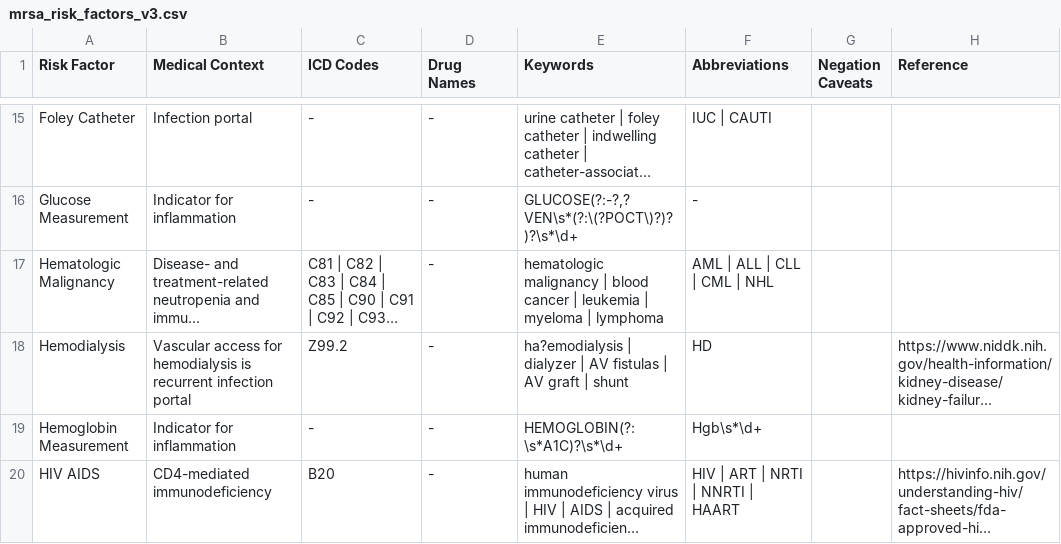
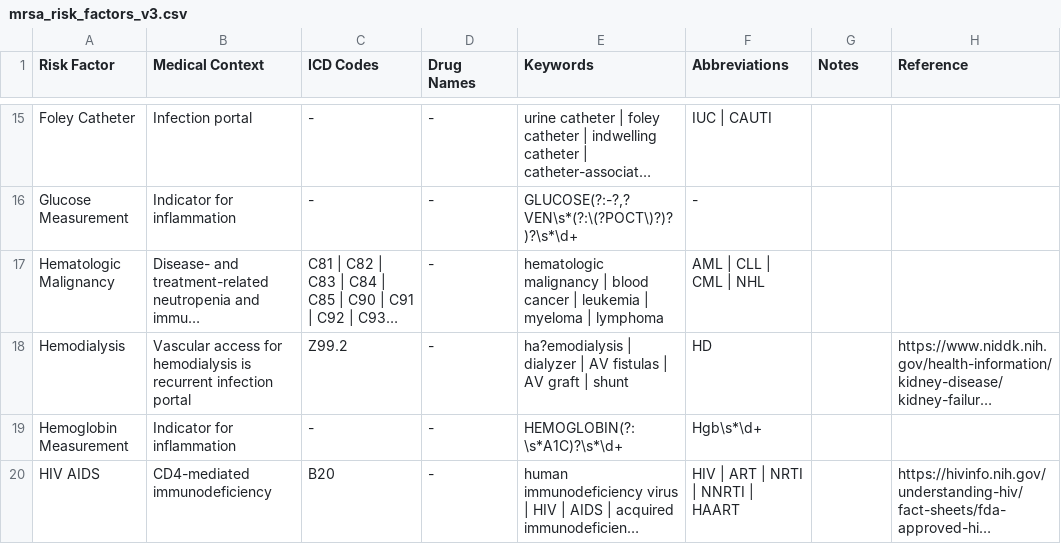
Before and after one commit to Digital-Global-Public-Health/Rule-Based-Clinical-Risk-Signal-Extraction-AIR-MS-Clinical-Notes-Enhancement-for-MRSA-Prediction, a CSV file: rule_based/lexicons/mrsa_risk_factors_v3.csv, drawn as a sheet; only a part is shown, gaps mark what is left out; long unchanged cells end in …; the diff names each change by its address in the sheet, - before the commit and + after, or states it on an @@ line.

Commit message:
fix: lexicon - remove ALL as keyword for hematologic mal

```diff
--- a/rule_based/lexicons/mrsa_risk_factors_v3.csv
+++ b/rule_based/lexicons/mrsa_risk_factors_v3.csv
-G1: Negation Caveats
+G1: Notes
-F17 (Abbreviations): AML | ALL | CLL | CML | NHL
+F17 (Abbreviations): AML | CLL | CML | NHL
```
